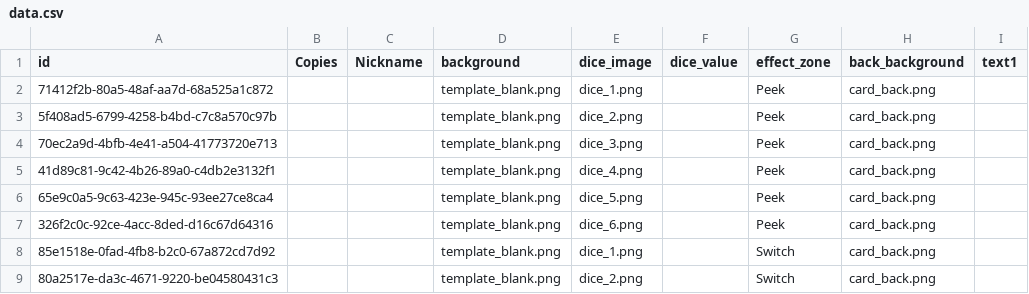
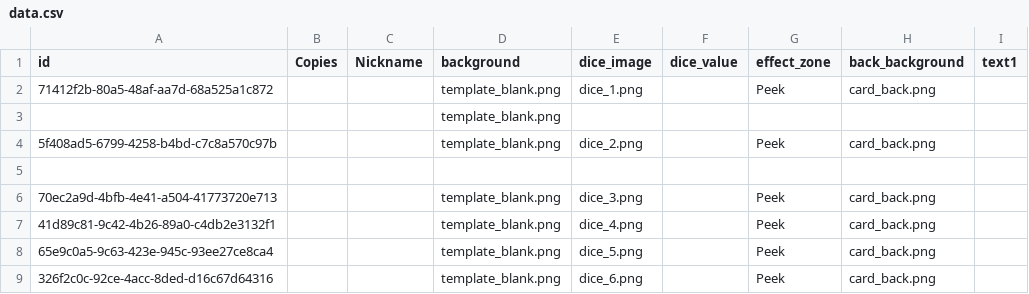
Before and after one commit to simonhackler/digitable, a CSV file: projects/western-cards/system/western/data.csv, drawn as a sheet; only a part is shown; the shorter side is filled out with more unchanged rows.

Commit message:
insert data editor fixed

```diff
--- a/projects/western-cards/system/western/data.csv
+++ b/projects/western-cards/system/western/data.csv
@@ -2,3 +2,5 @@ id,Copies,Nickname,background,dice_image,dice_value,effect_zone,back_background,
 71412f2b-80a5-48af-aa7d-68a525a1c872,,,template_blank.png,dice_1.png,,Peek,card_back.png,
+,,,template_blank.png,,,,,
 5f408ad5-6799-4258-b4bd-c7c8a570c97b,,,template_blank.png,dice_2.png,,Peek,card_back.png,
+,,,,,,,,
 70ec2a9d-4bfb-4e41-a504-41773720e713,,,template_blank.png,dice_3.png,,Peek,card_back.png,
```
Also changed, not shown: 2 other files.
